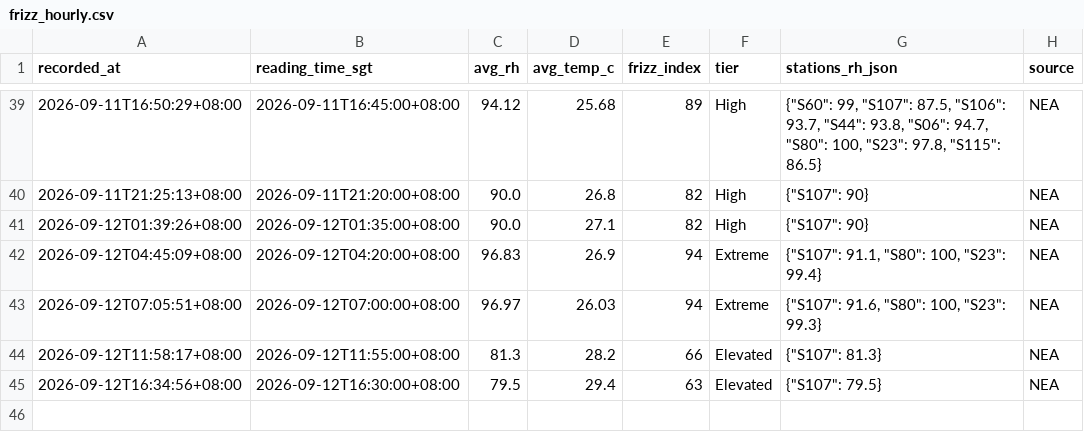
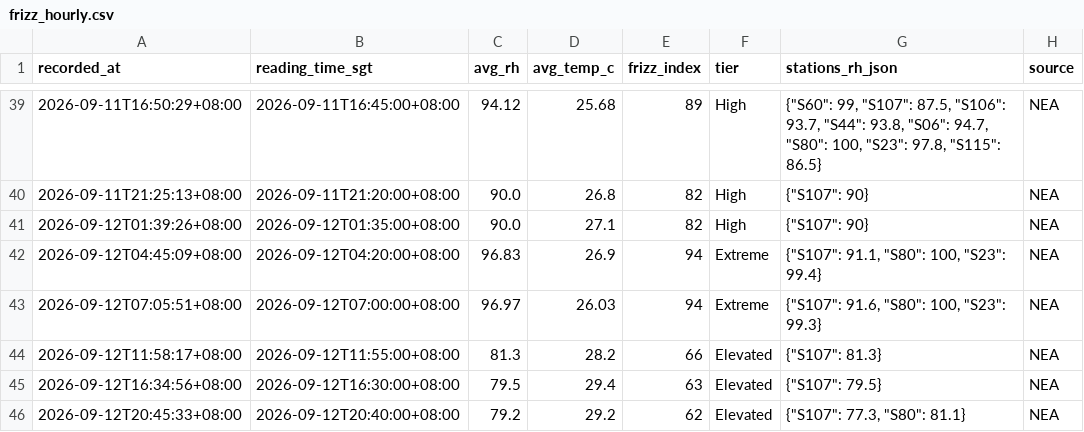
Before and after one commit to salonherabeauty-dev/hera-frizz-data, a CSV file: data/frizz_hourly.csv, drawn as a sheet; only a part is shown, gaps mark what is left out; the diff names each change by its address in the sheet, - before the commit and + after, or states it on an @@ line.

```diff
--- a/data/frizz_hourly.csv
+++ b/data/frizz_hourly.csv
+row 46: 2026-09-12T20:45:33+08:00 | 2026-09-12T20:40:00+08:00 | 79.2 | 29.2 | 62 | Elevated | {"S107": 77.3, "S80": 81.1} | NEA
```
